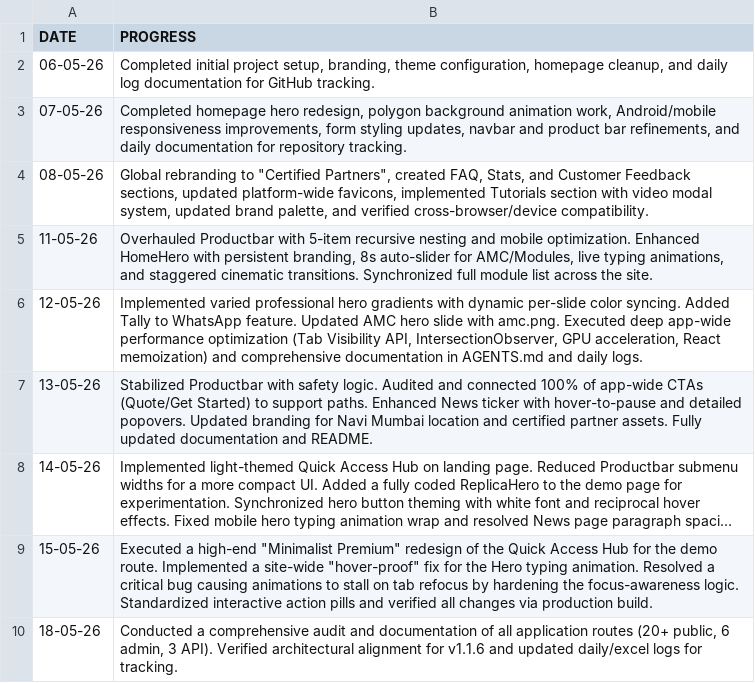
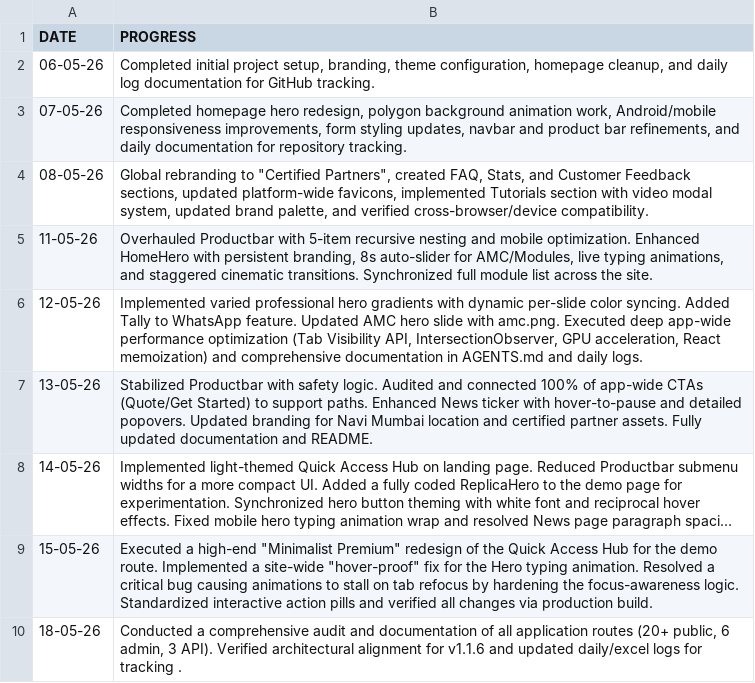
Before and after one commit to Orthodox2000/sarvadnya-infotech-2, a CSV file: daily logs/excel logs.csv, drawn as a sheet; long unchanged cells end in ….

```diff
--- a/daily logs/excel logs.csv
+++ b/daily logs/excel logs.csv
@@ -9,2 +9,2 @@ DATE,PROGRESS
 15-05-26,"Executed a high-end ""Minimalist Premium"" redesign of the Quick Access Hub for the demo route. Implemented a site-wide ""hover-proof"" fix for the Hero typing animation. Resolved a critical bug causing animations to stall on tab refocus by hardening the focus-awareness logic. Standardized interactive action pills and verified all changes via production build."
-18-05-26,"Conducted a comprehensive audit and documentation of all application routes (20+ public, 6 admin, 3 API). Verified architectural alignment for v1.1.6 and updated daily/excel logs for tracking."
+18-05-26,"Conducted a comprehensive audit and documentation of all application routes (20+ public, 6 admin, 3 API). Verified architectural alignment for v1.1.6 and updated daily/excel logs for tracking ."
```
